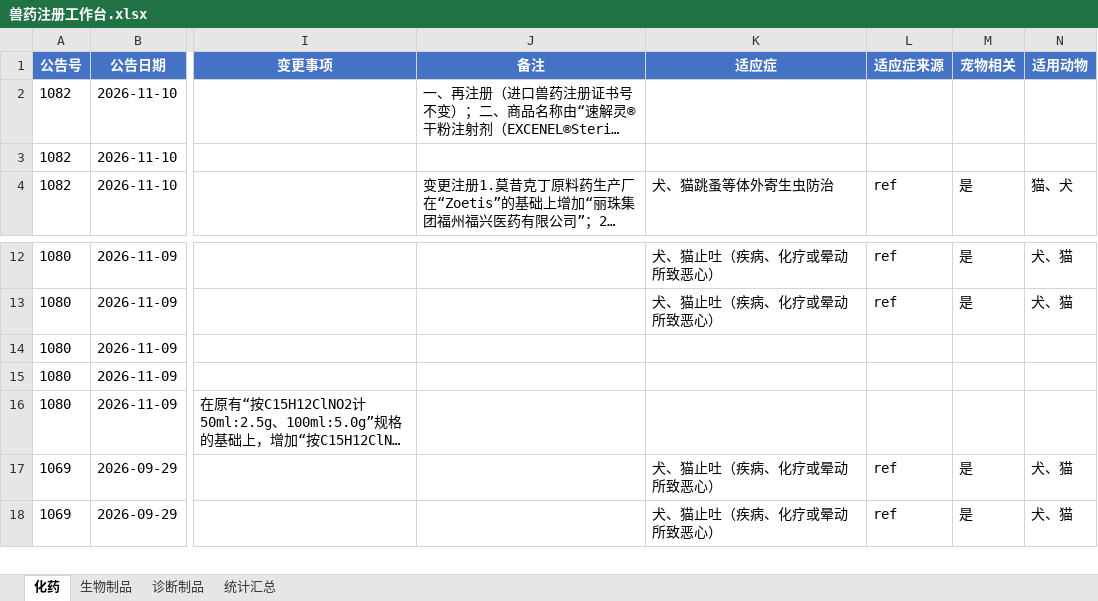
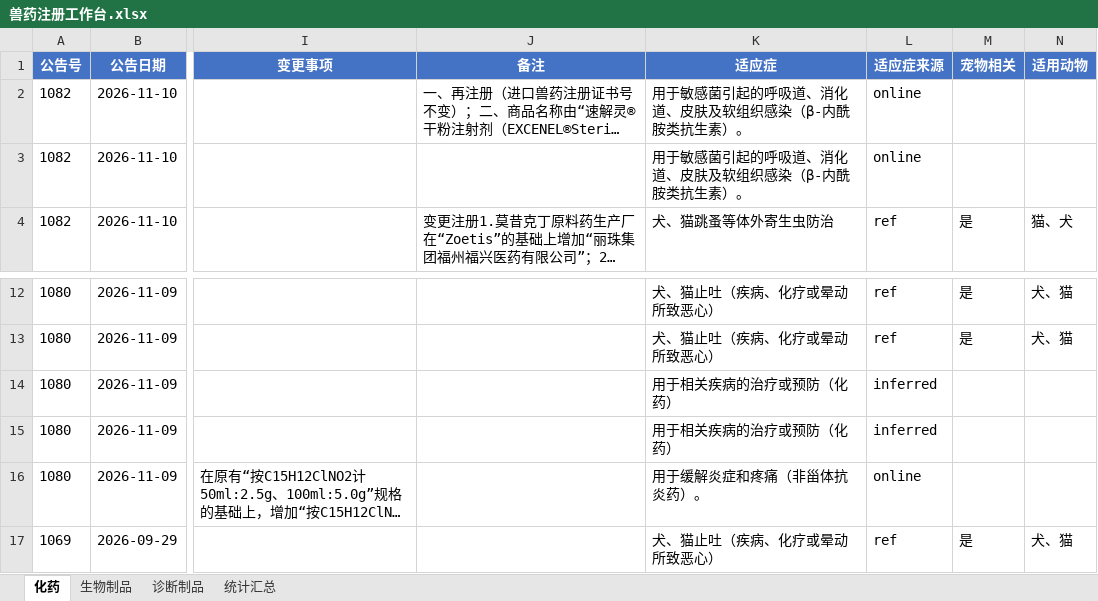
Before and after one commit to qqkiky/vet-drug-workbenches, an Excel workbook: workbench/兽药注册工作台.xlsx, sheet 化药, drawn as a sheet; only a part is shown, gaps mark what is left out; the shorter side is filled out with more unchanged rows; long unchanged cells end in …; values as stored, in another font and other column widths than the file's, no borders; the diff names each change by its address in the sheet, - before the commit and + after, or states it on an @@ line.

```diff
--- a/workbench/兽药注册工作台.xlsx (sheet 化药)
+++ b/workbench/兽药注册工作台.xlsx (sheet 化药)
-K2:K3 (适应症): (empty)
+K2:K3 (适应症): 用于敏感菌引起的呼吸道、消化道、皮肤及软组织感染（β-内酰胺类抗生素）。
-L2:L3 (适应症来源): (empty)
+L2:L3 (适应症来源): online
-K14:K15 (适应症): (empty)
+K14:K15 (适应症): 用于相关疾病的治疗或预防（化药）
-L14:L15 (适应症来源): (empty)
+L14:L15 (适应症来源): inferred
-K16 (适应症): (empty)
+K16 (适应症): 用于缓解炎症和疼痛（非甾体抗炎药）。
-L16 (适应症来源): (empty)
+L16 (适应症来源): online
```
Also changed, not shown: sheet 生物制品, sheet 诊断制品, workbench/国产宠物药注册工作台.xlsx, workbench/宠物药注册工作台.xlsx, 14 other files.
